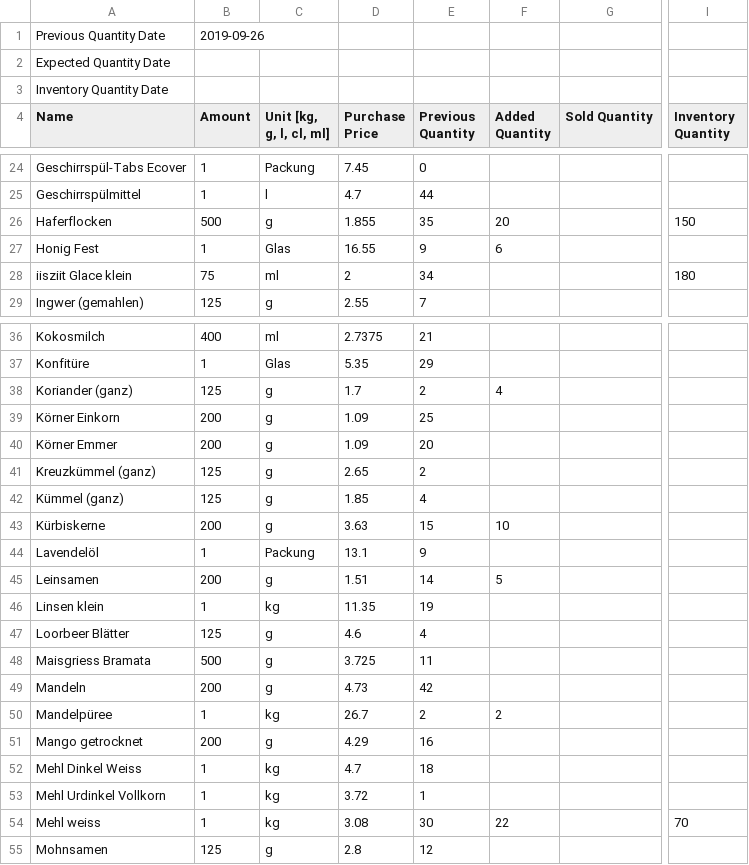
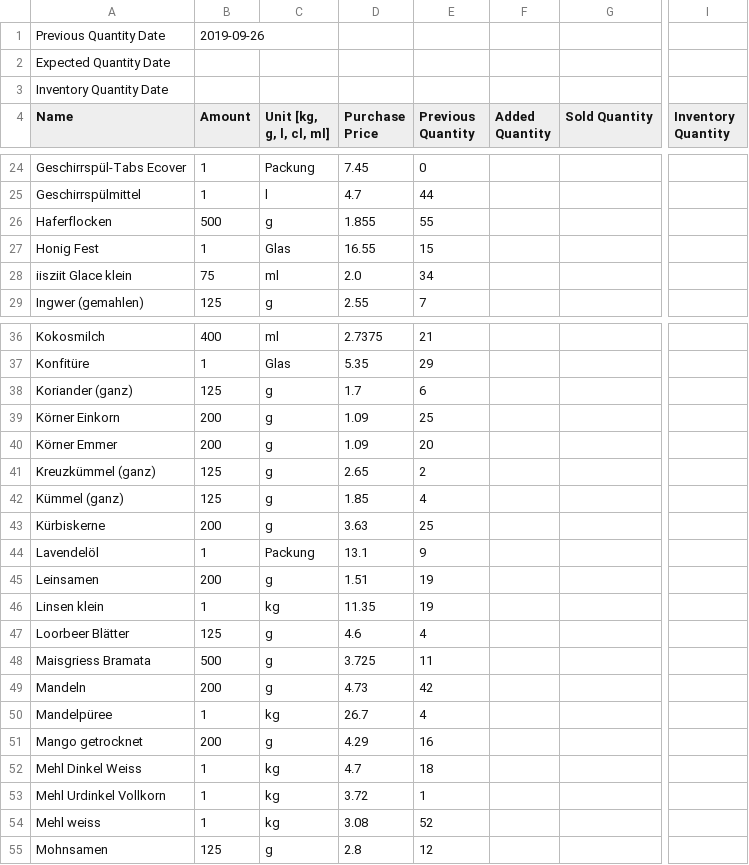
Before and after one commit to greuters/tagtrail, a CSV file: data/next/0_input/products.csv, drawn as a sheet; only a part is shown, gaps mark what is left out; the diff covers the shown part only; the diff names each change by its address in the sheet, - before the commit and + after, or states it on an @@ line.

```diff
--- a/data/next/0_input/products.csv
+++ b/data/next/0_input/products.csv
-E26 (Previous Quantity): 35
+E26 (Previous Quantity): 55
-F26 (Added Quantity): 20
+F26 (Added Quantity): (empty)
-I26 (Inventory Quantity): 150
+I26 (Inventory Quantity): (empty)
-E27 (Previous Quantity): 9
+E27 (Previous Quantity): 15
-F27 (Added Quantity): 6
+F27 (Added Quantity): (empty)
-D28 (Purchase Price): 2
+D28 (Purchase Price): 2.0
-I28 (Inventory Quantity): 180
+I28 (Inventory Quantity): (empty)
-E38 (Previous Quantity): 2
+E38 (Previous Quantity): 6
-F38 (Added Quantity): 4
+F38 (Added Quantity): (empty)
-E43 (Previous Quantity): 15
+E43 (Previous Quantity): 25
-F43 (Added Quantity): 10
+F43 (Added Quantity): (empty)
-E45 (Previous Quantity): 14
+E45 (Previous Quantity): 19
-F45 (Added Quantity): 5
+F45 (Added Quantity): (empty)
-E50 (Previous Quantity): 2
+E50 (Previous Quantity): 4
-F50 (Added Quantity): 2
+F50 (Added Quantity): (empty)
-E54 (Previous Quantity): 30
+E54 (Previous Quantity): 52
-F54 (Added Quantity): 22
+F54 (Added Quantity): (empty)
-I54 (Inventory Quantity): 70
+I54 (Inventory Quantity): (empty)
```
Also changed, not shown: 27 edited cells elsewhere in this file, data/next/0_input/export_Transactions_20190926_20200425.csv, 6 other files.
